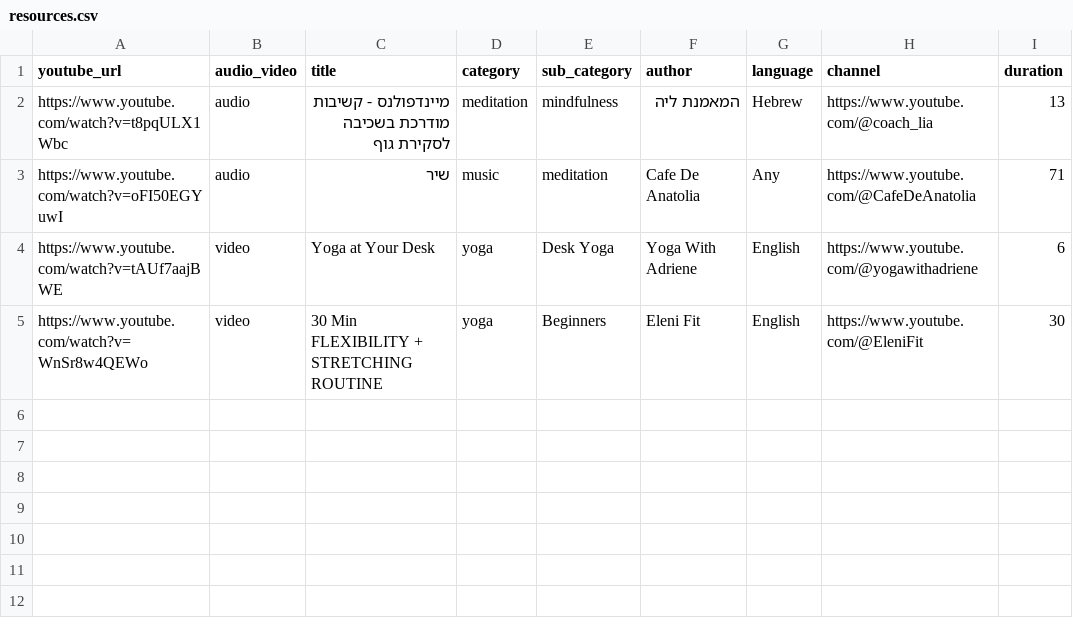
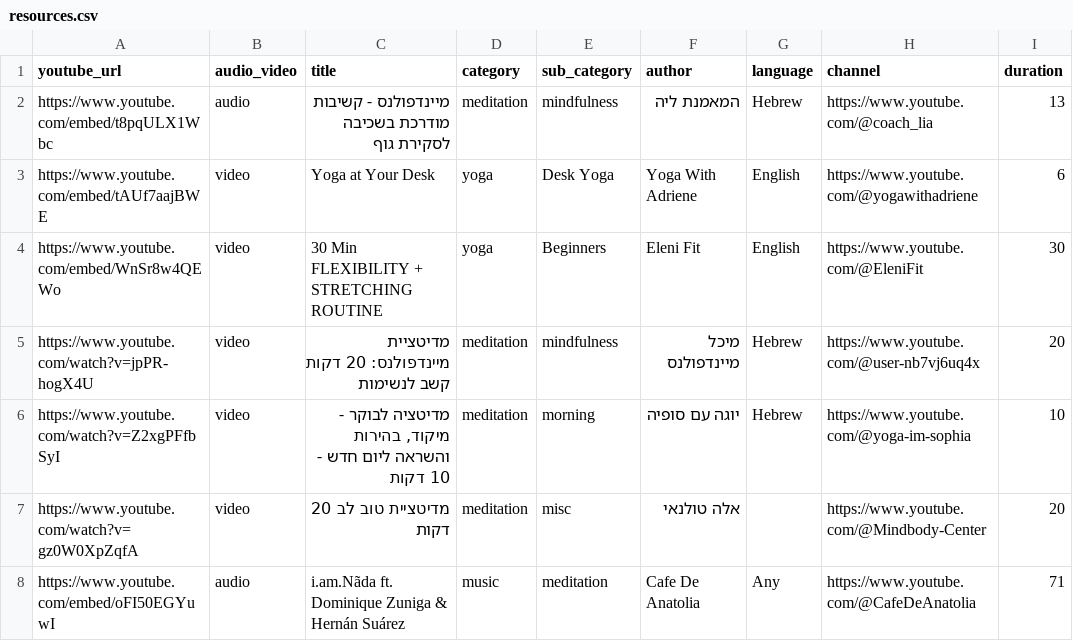
Before and after one commit to nirlotan/meditate, a CSV file: resources.csv, drawn as a sheet.

Commit message:
Update resources.csv

```diff
--- a/resources.csv
+++ b/resources.csv
@@ -1,5 +1,8 @@
 youtube_url,audio_video,title,category,sub_category,author,language,channel,duration
-https://www.youtube.com/watch?v=t8pqULX1Wbc,audio,"מיינדפולנס - קשיבות מודרכת בשכיבה לסקירת גוף",meditation,mindfulness,המאמנת ליה,Hebrew,https://www.youtube.com/@coach_lia,13
-https://www.youtube.com/watch?v=oFI50EGYuwI,audio,שיר,music,meditation,Cafe De Anatolia,Any,https://www.youtube.com/@CafeDeAnatolia,71
-https://www.youtube.com/watch?v=tAUf7aajBWE,video,Yoga at Your Desk,yoga,Desk Yoga,Yoga With Adriene,English,https://www.youtube.com/@yogawithadriene,6
-https://www.youtube.com/watch?v=WnSr8w4QEWo,video,"30 Min FLEXIBILITY + STRETCHING ROUTINE",yoga,Beginners,Eleni Fit,English,https://www.youtube.com/@EleniFit,30
+https://www.youtube.com/embed/t8pqULX1Wbc,audio,מיינדפולנס - קשיבות מודרכת בשכיבה לסקירת גוף,meditation,mindfulness,המאמנת ליה,Hebrew,https://www.youtube.com/@coach_lia,13
+https://www.youtube.com/embed/tAUf7aajBWE,video,Yoga at Your Desk,yoga,Desk Yoga,Yoga With Adriene,English,https://www.youtube.com/@yogawithadriene,6
+https://www.youtube.com/embed/WnSr8w4QEWo,video,30 Min FLEXIBILITY + STRETCHING ROUTINE,yoga,Beginners,Eleni Fit,English,https://www.youtube.com/@EleniFit,30
+https://www.youtube.com/watch?v=jpPR-hogX4U,video,מדיטציית מיינדפולנס: 20 דקות קשב לנשימות,meditation,mindfulness,מיכל מיינדפולנס,Hebrew,https://www.youtube.com/@user-nb7vj6uq4x,20
+https://www.youtube.com/watch?v=Z2xgPFfbSyI,video,"מדיטציה לבוקר - מיקוד, בהירות והשראה ליום חדש - 10 דקות",meditation,morning,יוגה עם סופיה,Hebrew,https://www.youtube.com/@yoga-im-sophia,10
+https://www.youtube.com/watch?v=gz0W0XpZqfA,video,מדיטציית טוב לב 20 דקות,meditation,misc,אלה טולנאי,,https://www.youtube.com/@Mindbody-Center,20
+https://www.youtube.com/embed/oFI50EGYuwI,audio,"i.am.Nãda ft. Dominique Zuniga & Hernán Suárez",music,meditation,Cafe De Anatolia,Any,https://www.youtube.com/@CafeDeAnatolia,71
```
